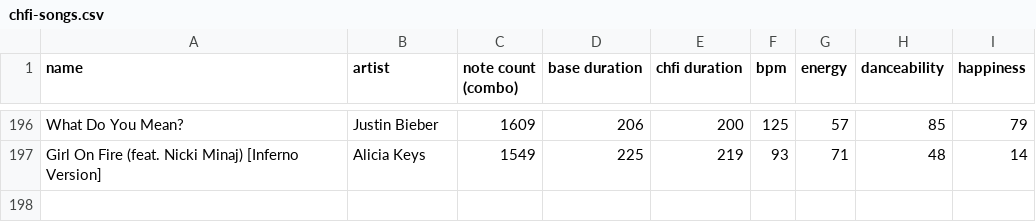
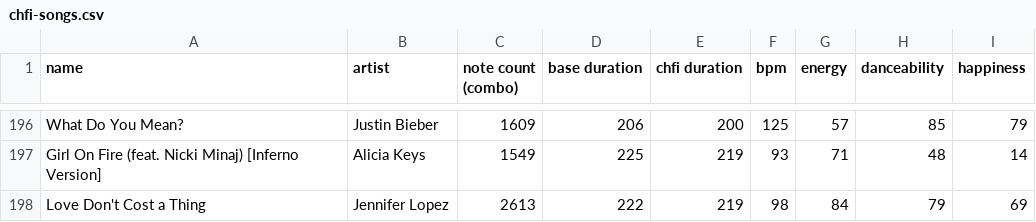
Before and after one commit to pinksheep4511/chfi-ckis-stats, a CSV file: data/chfi-songs.csv, drawn as a sheet; only a part is shown, gaps mark what is left out.

Commit message:
Add song: Love Don't Cost a Thing

```diff
--- a/data/chfi-songs.csv
+++ b/data/chfi-songs.csv
@@ -197 +197,2 @@ What Do You Mean?,Justin Bieber,1609,206,200,125,57,85,79
 Girl On Fire (feat. Nicki Minaj) [Inferno Version],Alicia Keys,1549,225,219,93,71,48,14
+Love Don't Cost a Thing,Jennifer Lopez,2613,222,219,98,84,79,69
```
